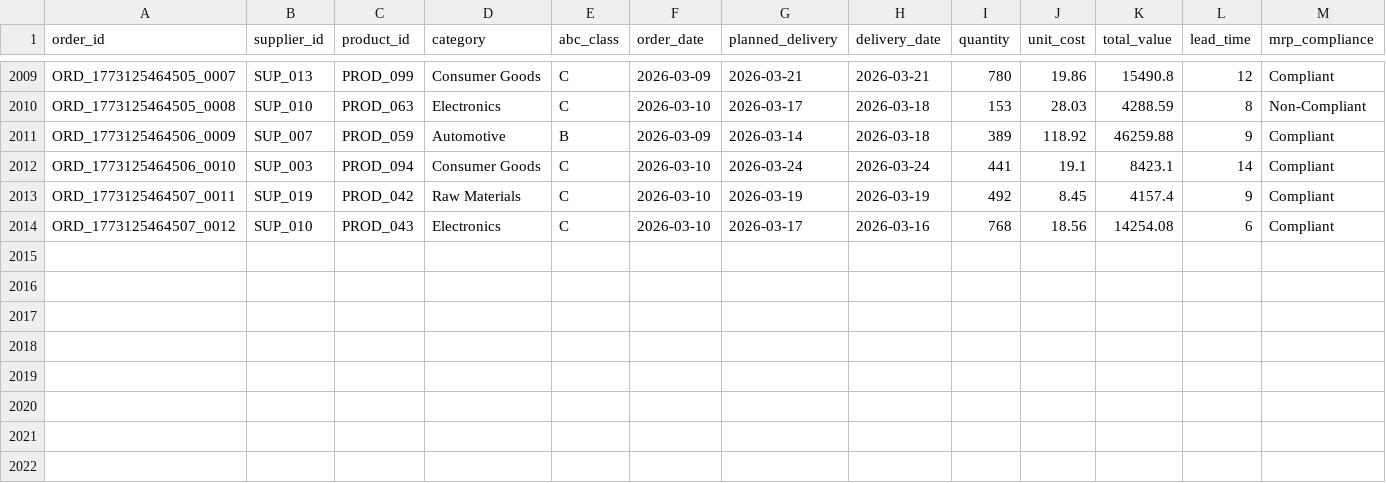
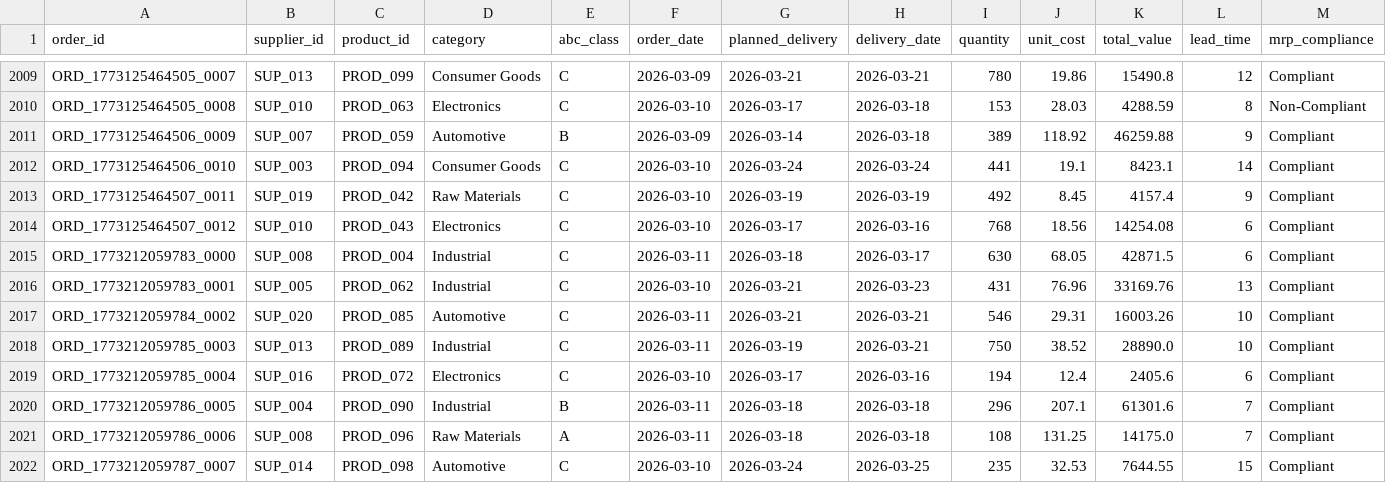
Before and after one commit to arvinddharanidharan/supply-chain-planning-dashboard, a CSV file: data/orders.csv, drawn as a sheet; only a part is shown, gaps mark what is left out; rows hold the shown columns only; the diff names each change by its address in the sheet, - before the commit and + after, or states it on an @@ line.

Commit message:
Automated ETL: Daily supply chain data update

```diff
--- a/data/orders.csv
+++ b/data/orders.csv
+row 2015: ORD_1773212059783_0000 | SUP_008 | PROD_004 | Industrial | C | 2026-03-11 | 2026-03-18 | 2026-03-17 | 630 | 68.05 | 42871.5 | 6 | Compliant
+row 2016: ORD_1773212059783_0001 | SUP_005 | PROD_062 | Industrial | C | 2026-03-10 | 2026-03-21 | 2026-03-23 | 431 | 76.96 | 33169.76 | 13 | Compliant
+row 2017: ORD_1773212059784_0002 | SUP_020 | PROD_085 | Automotive | C | 2026-03-11 | 2026-03-21 | 2026-03-21 | 546 | 29.31 | 16003.26 | 10 | Compliant
+row 2018: ORD_1773212059785_0003 | SUP_013 | PROD_089 | Industrial | C | 2026-03-11 | 2026-03-19 | 2026-03-21 | 750 | 38.52 | 28890.0 | 10 | Compliant
+row 2019: ORD_1773212059785_0004 | SUP_016 | PROD_072 | Electronics | C | 2026-03-10 | 2026-03-17 | 2026-03-16 | 194 | 12.4 | 2405.6 | 6 | Compliant
+row 2020: ORD_1773212059786_0005 | SUP_004 | PROD_090 | Industrial | B | 2026-03-11 | 2026-03-18 | 2026-03-18 | 296 | 207.1 | 61301.6 | 7 | Compliant
+row 2021: ORD_1773212059786_0006 | SUP_008 | PROD_096 | Raw Materials | A | 2026-03-11 | 2026-03-18 | 2026-03-18 | 108 | 131.25 | 14175.0 | 7 | Compliant
+row 2022: ORD_1773212059787_0007 | SUP_014 | PROD_098 | Automotive | C | 2026-03-10 | 2026-03-24 | 2026-03-25 | 235 | 32.53 | 7644.55 | 15 | Compliant
```
Also changed, not shown: data/inventory.csv, data/products.csv, 3 other files.
